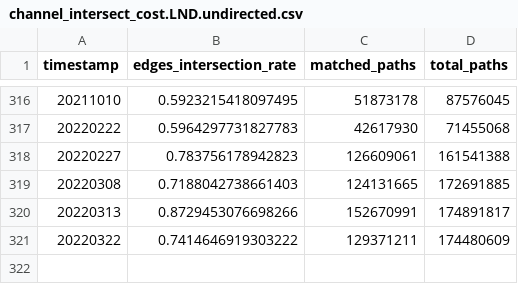
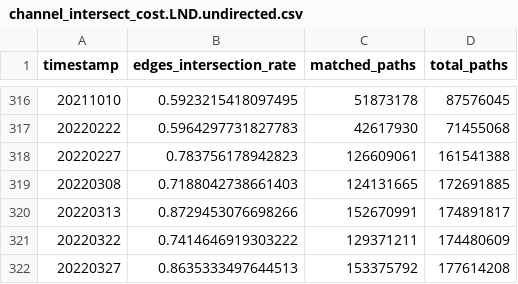
Before and after one commit to Ellariel/pikachu, a CSV file: channel_intersect_cost.LND.undirected.csv, drawn as a sheet; only a part is shown, gaps mark what is left out.

```diff
--- a/channel_intersect_cost.LND.undirected.csv
+++ b/channel_intersect_cost.LND.undirected.csv
@@ -321 +321,2 @@ timestamp,edges_intersection_rate,matched_paths,total_paths
 20220322,0.7414646919303222,129371211,174480609
+20220327,0.8635333497644513,153375792,177614208
```
Also changed, not shown: 1 other file.
